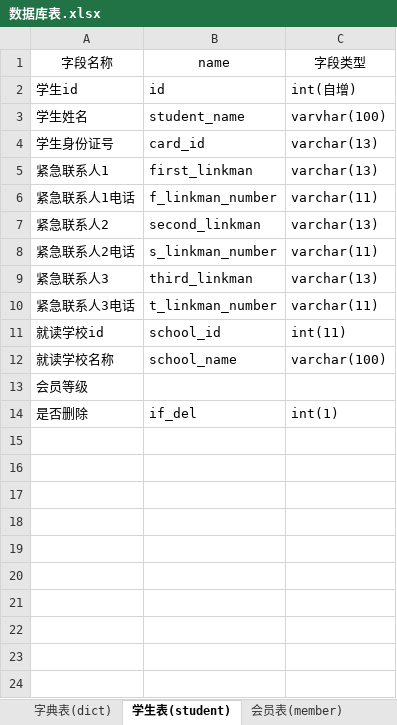
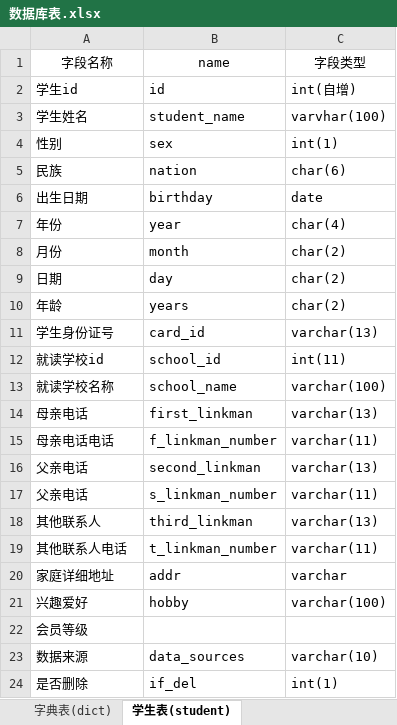
Before and after one commit to huaxingyanxueSCRM/huaxingSCRM, an Excel workbook: doc/数据库表.xlsx, sheet 学生表(student), drawn as a sheet; values as stored, in another font and other column widths than the file's, no borders; removed rows and columns are numbered as before the commit, all else as after; the diff names each change by its address in the sheet, - before the commit and + after, or states it on an @@ line.

```diff
--- a/doc/数据库表.xlsx (sheet 学生表(student))
+++ b/doc/数据库表.xlsx (sheet 学生表(student))
+row 4: 性别 | sex | int(1)
+row 5: 民族 | nation | char(6)
+row 6: 出生日期 | birthday | date
+row 7: 年份 | year | char(4)
+row 8: 月份 | month | char(2)
+row 9: 日期 | day | char(2)
+row 10: 年龄 | years | char(2)
-row 5: 紧急联系人1 | first_linkman | varchar(13)
-row 6: 紧急联系人1电话 | f_linkman_number | varchar(11)
-row 7: 紧急联系人2 | second_linkman | varchar(13)
-row 8: 紧急联系人2电话 | s_linkman_number | varchar(11)
-row 9: 紧急联系人3 | third_linkman | varchar(13)
-row 10: 紧急联系人3电话 | t_linkman_number | varchar(11)
+row 14: 母亲电话 | first_linkman | varchar(13)
+row 15: 母亲电话电话 | f_linkman_number | varchar(11)
+row 16: 父亲电话 | second_linkman | varchar(13)
+row 17: 父亲电话 | s_linkman_number | varchar(11)
+row 18: 其他联系人 | third_linkman | varchar(13)
+row 19: 其他联系人电话 | t_linkman_number | varchar(11)
+row 20: 家庭详细地址 | addr | varchar
+row 21: 兴趣爱好 | hobby | varchar(100)
+row 23: 数据来源 | data_sources | varchar(10)
```
Also changed, not shown: other sheet tabs, doc/需求分析.xlsx, 1 other file.
